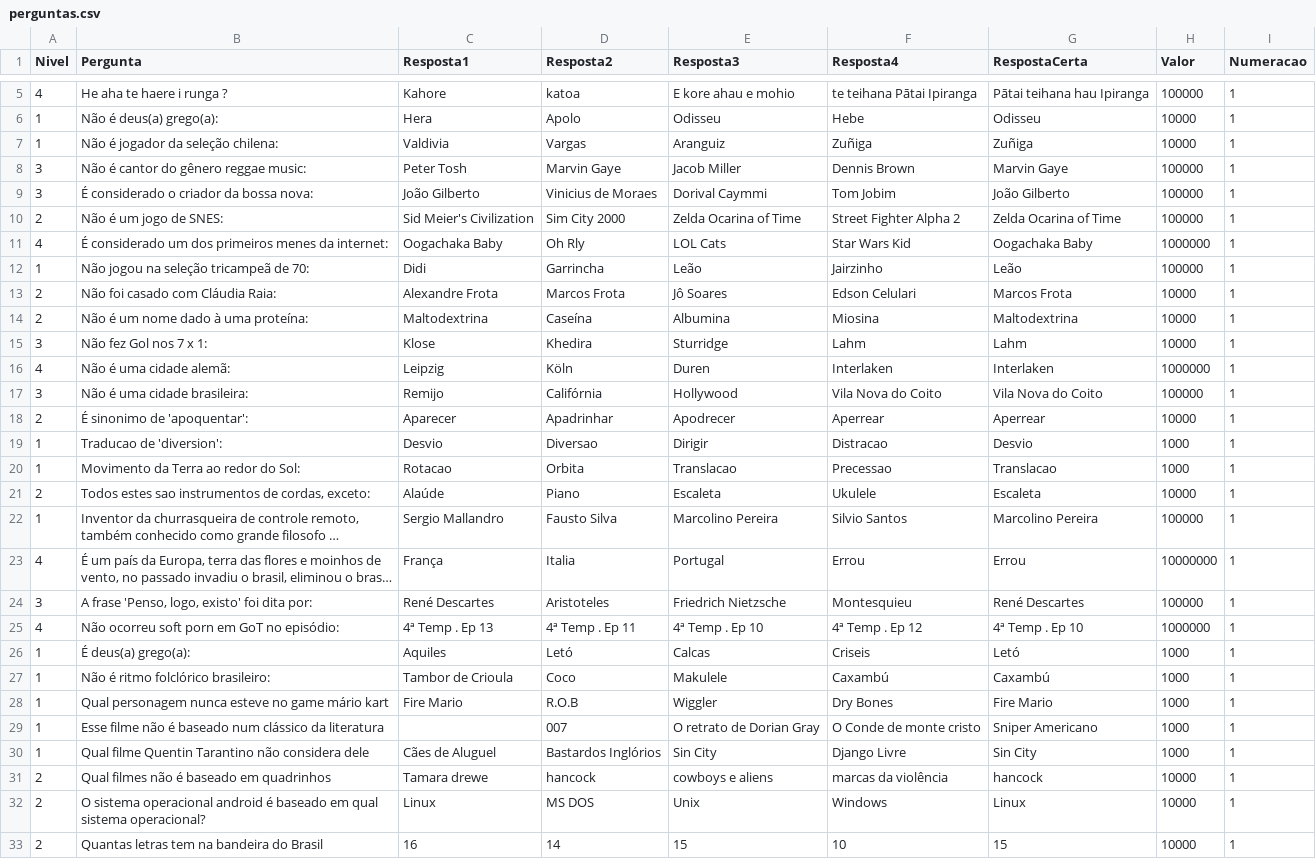
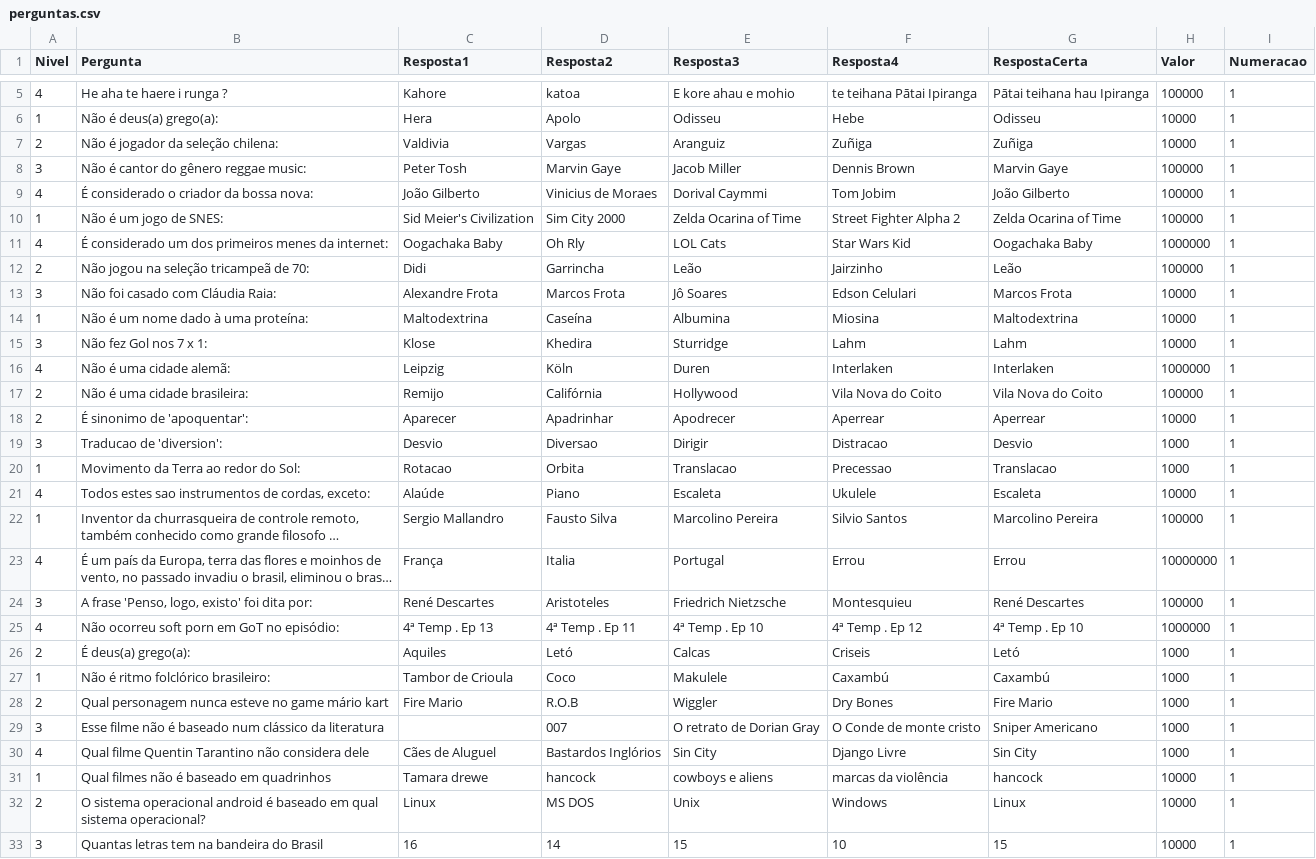
Before and after one commit to AndressAndrade/ufba-java-jogodomilhaosibugator, a CSV file: ShowdoMilhao/perguntas.csv, drawn as a sheet; only a part is shown, gaps mark what is left out; long unchanged cells end in …; the diff covers the shown part only; the diff names each change by its address in the sheet, - before the commit and + after, or states it on an @@ line.

Commit message:
Update perguntas.csv

```diff
--- a/ShowdoMilhao/perguntas.csv
+++ b/ShowdoMilhao/perguntas.csv
-A7 (Nivel): 1
+A7 (Nivel): 2
-A9 (Nivel): 3
+A9 (Nivel): 4
-A10 (Nivel): 2
+A10 (Nivel): 1
-A12 (Nivel): 1
+A12 (Nivel): 2
-A13 (Nivel): 2
+A13 (Nivel): 3
-A14 (Nivel): 2
+A14 (Nivel): 1
-A17 (Nivel): 3
+A17 (Nivel): 2
-A19 (Nivel): 1
+A19 (Nivel): 3
-A21 (Nivel): 2
+A21 (Nivel): 4
-A26 (Nivel): 1
+A26 (Nivel): 2
-A28 (Nivel): 1
+A28 (Nivel): 2
-A29 (Nivel): 1
+A29 (Nivel): 3
-A30 (Nivel): 1
+A30 (Nivel): 4
-A31 (Nivel): 2
+A31 (Nivel): 1
-A33 (Nivel): 2
+A33 (Nivel): 3
```
Also changed, not shown: 13 edited cells elsewhere in this file.
